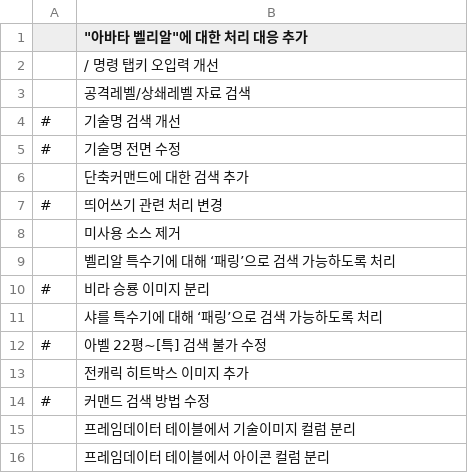
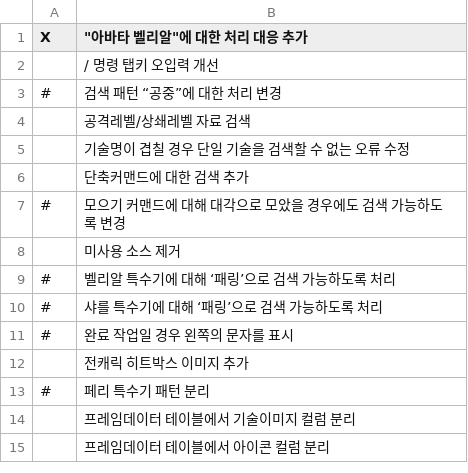
Before and after one commit to kh2human/gbvsbot-jobs, a CSV file: list.csv, drawn as a sheet.

Commit message:
작업 갱신

```diff
--- a/list.csv
+++ b/list.csv
@@ -1,15 +1,14 @@
-,"""아바타 벨리알""에 대한 처리 대응 추가 "
+"X","""아바타 벨리알""에 대한 처리 대응 추가 "
 ,"/ 명령 탭키 오입력 개선"
+"#","검색 패턴 “공중”에 대한 처리 변경"
 ,"공격레벨/상쇄레벨 자료 검색"
-"#","기술명 검색 개선"
-"#","기술명 전면 수정 "
+,"기술명이 겹칠 경우 단일 기술을 검색할 수 없는 오류 수정 "
 ,"단축커맨드에 대한 검색 추가"
-"#","띄어쓰기 관련 처리 변경 "
+"#","모으기 커맨드에 대해 대각으로 모았을 경우에도 검색 가능하도록 변경"
 ,"미사용 소스 제거"
-,"벨리알 특수기에 대해 ‘패링’으로 검색 가능하도록 처리"
-"#","비라 승룡 이미지 분리 "
-,"샤를 특수기에 대해 ‘패링’으로 검색 가능하도록 처리"
-"#","아벨 22평~[특] 검색 불가 수정 "
+"#","벨리알 특수기에 대해 ‘패링’으로 검색 가능하도록 처리"
+"#","샤를 특수기에 대해 ‘패링’으로 검색 가능하도록 처리"
+"#","완료 작업일 경우 왼쪽의 문자를 표시"
 ,"전캐릭 히트박스 이미지 추가"
-"#","커맨드 검색 방법 수정 "
+"#","페리 특수기 패턴 분리"
 ,"프레임데이터 테이블에서 기술이미지 컬럼 분리"
```
